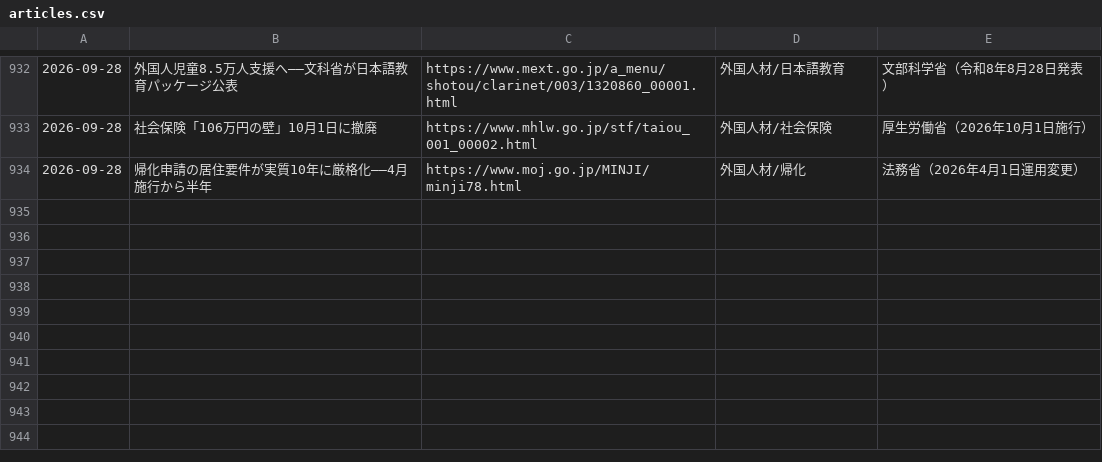
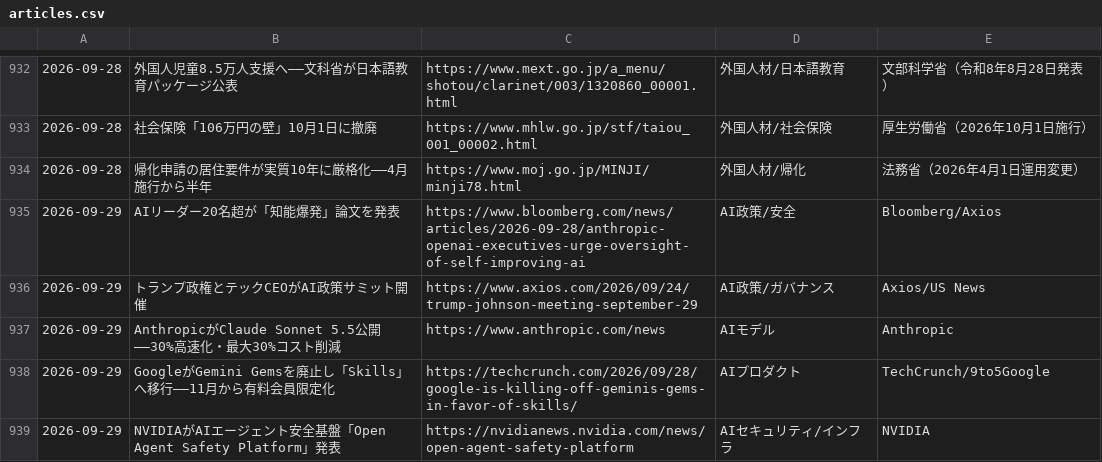
Before and after one commit to kedswithai/c-owl, a CSV file: history/articles.csv, drawn as a sheet; only a part is shown, gaps mark what is left out; the diff names each change by its address in the sheet, - before the commit and + after, or states it on an @@ line.

```diff
--- a/history/articles.csv
+++ b/history/articles.csv
+row 935: 2026-09-29 | AIリーダー20名超が「知能爆発」論文を発表 | https://www.bloomberg.com/news/articles/2026-09-28/anthropic-openai-executives-urge-oversight-of-self-improving-ai | AI政策/安全 | Bloomberg/Axios
+row 936: 2026-09-29 | トランプ政権とテックCEOがAI政策サミット開催 | https://www.axios.com/2026/09/24/trump-johnson-meeting-september-29 | AI政策/ガバナンス | Axios/US News
+row 937: 2026-09-29 | AnthropicがClaude Sonnet 5.5公開——30%高速化・最大30%コスト削減 | https://www.anthropic.com/news | AIモデル | Anthropic
+row 938: 2026-09-29 | GoogleがGemini Gemsを廃止し「Skills」へ移行——11月から有料会員限定化 | https://techcrunch.com/2026/09/28/google-is-killing-off-geminis-gems-in-favor-of-skills/ | AIプロダクト | TechCrunch/9to5Google
+row 939: 2026-09-29 | NVIDIAがAIエージェント安全基盤「Open Agent Safety Platform」発表 | https://nvidianews.nvidia.com/news/open-agent-safety-platform | AIセキュリティ/インフラ | NVIDIA
```
Also changed, not shown: 1 other file.
